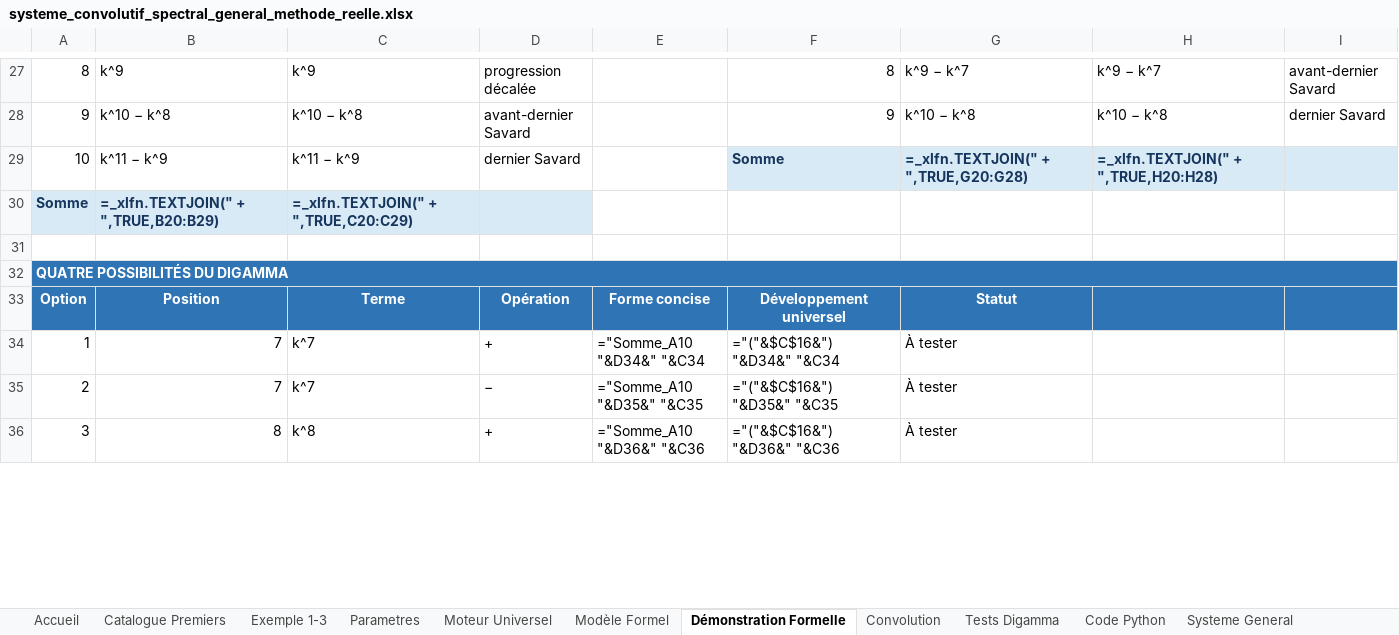
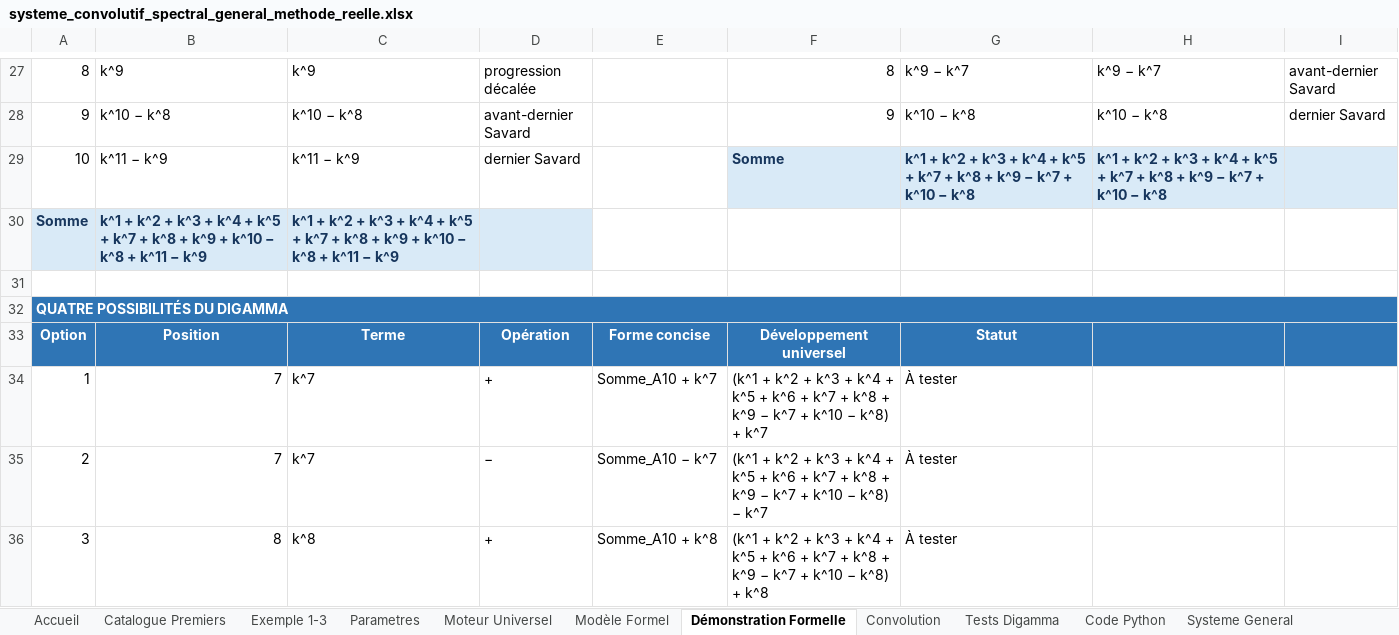
Before and after one commit to 2racinede4carreunivers-dev/agent-multiloop-Gabriel-local, an Excel workbook: systeme_convolutif_spectral_general_methode_reelle.xlsx, sheet Démonstration Formelle, drawn as a sheet; only a part is shown, gaps mark what is left out; values as stored, in another font and other column widths than the file's, no borders; formulas without a stored value are shown as written; the diff covers the shown part only; the diff names each change by its address in the sheet, - before the commit and + after, or states it on an @@ line.

```diff
--- a/systeme_convolutif_spectral_general_methode_reelle.xlsx (sheet Démonstration Formelle)
+++ b/systeme_convolutif_spectral_general_methode_reelle.xlsx (sheet Démonstration Formelle)
-G29: =_xlfn.TEXTJOIN(" + ",TRUE,G20:G28)
+G29: k^1 + k^2 + k^3 + k^4 + k^5 + k^7 + k^8 + k^9 − k^7 + k^10 − k^8
-H29: =_xlfn.TEXTJOIN(" + ",TRUE,H20:H28)
+H29: k^1 + k^2 + k^3 + k^4 + k^5 + k^7 + k^8 + k^9 − k^7 + k^10 − k^8
-B30: =_xlfn.TEXTJOIN(" + ",TRUE,B20:B29)
+B30: k^1 + k^2 + k^3 + k^4 + k^5 + k^7 + k^8 + k^9 + k^10 − k^8 + k^11 − k^9
-C30: =_xlfn.TEXTJOIN(" + ",TRUE,C20:C29)
+C30: k^1 + k^2 + k^3 + k^4 + k^5 + k^7 + k^8 + k^9 + k^10 − k^8 + k^11 − k^9
-E34: ="Somme_A10 "&D34&" "&C34
+E34: Somme_A10 + k^7
-F34: ="("&$C$16&") "&D34&" "&C34
+F34: (k^1 + k^2 + k^3 + k^4 + k^5 + k^6 + k^7 + k^8 + k^9 − k^7 + k^10 − k^8) + k^7
-E35: ="Somme_A10 "&D35&" "&C35
+E35: Somme_A10 − k^7
-F35: ="("&$C$16&") "&D35&" "&C35
+F35: (k^1 + k^2 + k^3 + k^4 + k^5 + k^6 + k^7 + k^8 + k^9 − k^7 + k^10 − k^8) − k^7
-E36: ="Somme_A10 "&D36&" "&C36
+E36: Somme_A10 + k^8
-F36: ="("&$C$16&") "&D36&" "&C36
+F36: (k^1 + k^2 + k^3 + k^4 + k^5 + k^6 + k^7 + k^8 + k^9 − k^7 + k^10 − k^8) + k^8
```
Also changed, not shown: 22 edited cells elsewhere in this sheet, sheet Tests Digamma, sheet Reconstruction Universelle, sheet Modèle Formel, sheet Moteur Universel, sheet Parametres, sheet Exemple 1-3, 7 other files.
